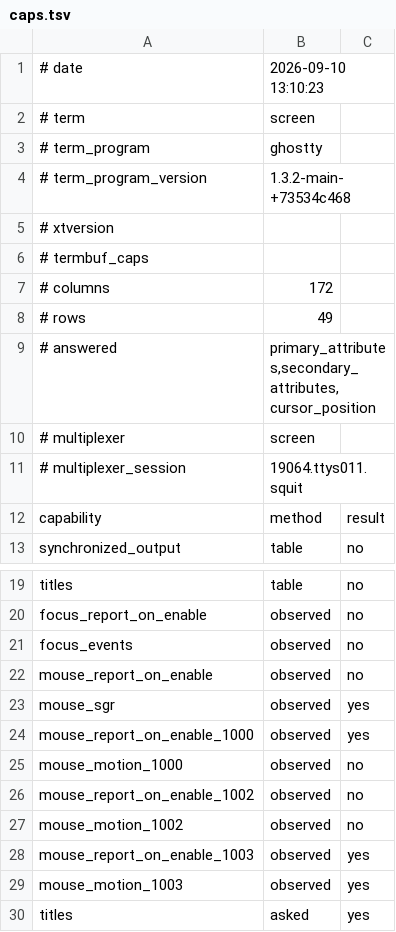
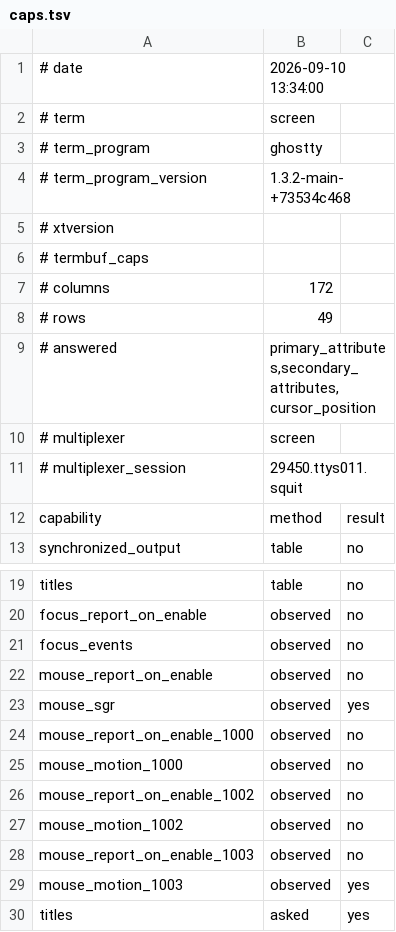
Before and after one commit to plambert/termbuf.cr, a TSV file: measurements/screen-5.0.2/caps.tsv, drawn as a sheet; only a part is shown, gaps mark what is left out.

```diff
--- a/measurements/screen-5.0.2/caps.tsv
+++ b/measurements/screen-5.0.2/caps.tsv
@@ -1,2 +1,2 @@
-# date	2026-09-10 13:10:23
+# date	2026-09-10 13:34:00
 # term	screen
@@ -10,3 +10,3 @@
 # multiplexer	screen
-# multiplexer_session	19064.ttys011.squit
+# multiplexer_session	29450.ttys011.squit
 capability	method	result
@@ -23,3 +23,3 @@ mouse_report_on_enable	observed	no
 mouse_sgr	observed	yes
-mouse_report_on_enable_1000	observed	yes
+mouse_report_on_enable_1000	observed	no
 mouse_motion_1000	observed	no
@@ -27,3 +27,3 @@ mouse_report_on_enable_1002	observed	no
 mouse_motion_1002	observed	no
-mouse_report_on_enable_1003	observed	yes
+mouse_report_on_enable_1003	observed	no
 mouse_motion_1003	observed	yes
```
Also changed, not shown: measurements/apple-terminal-470.2/caps.tsv, measurements/ghostty/caps.tsv, 4 other files.
